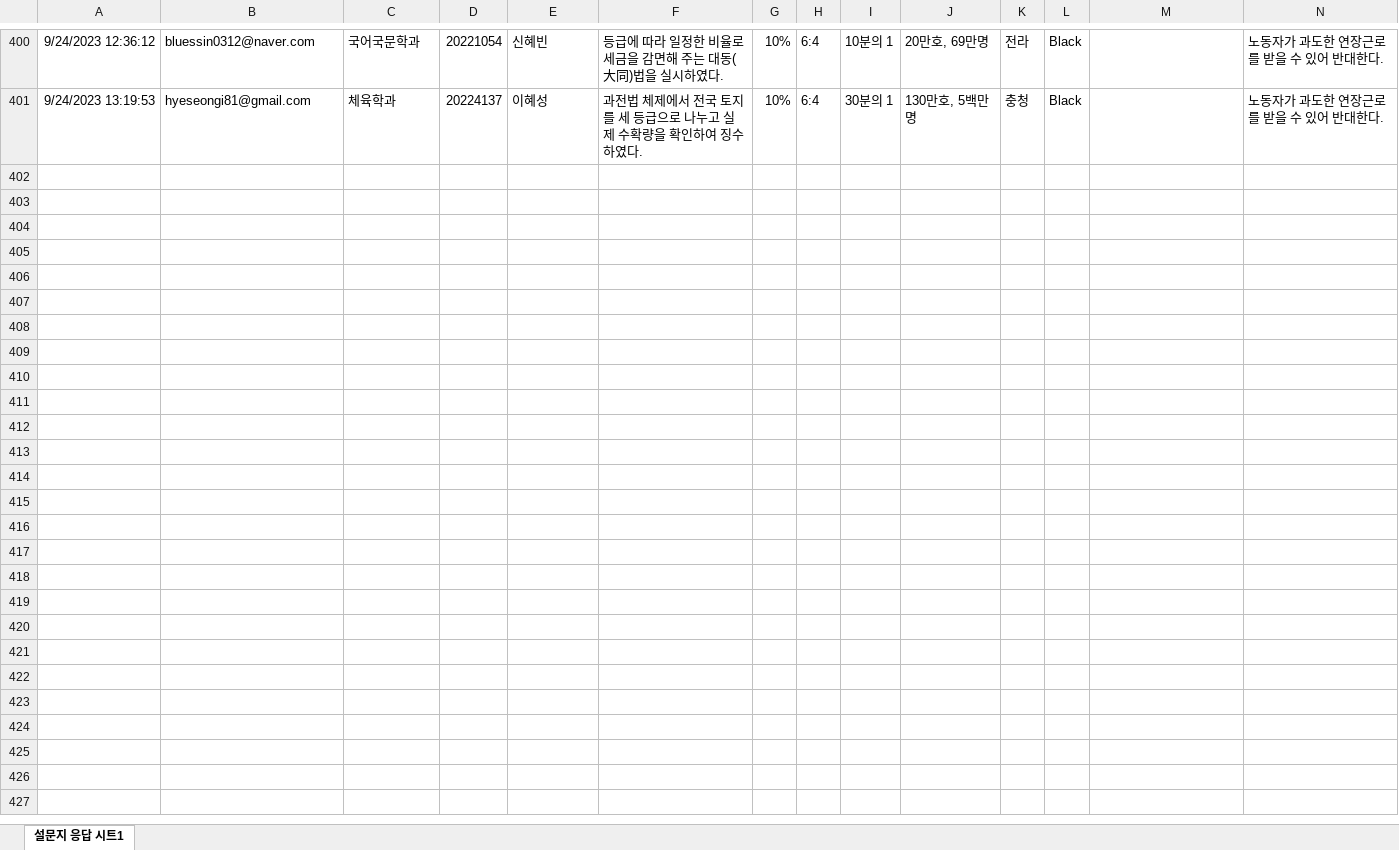
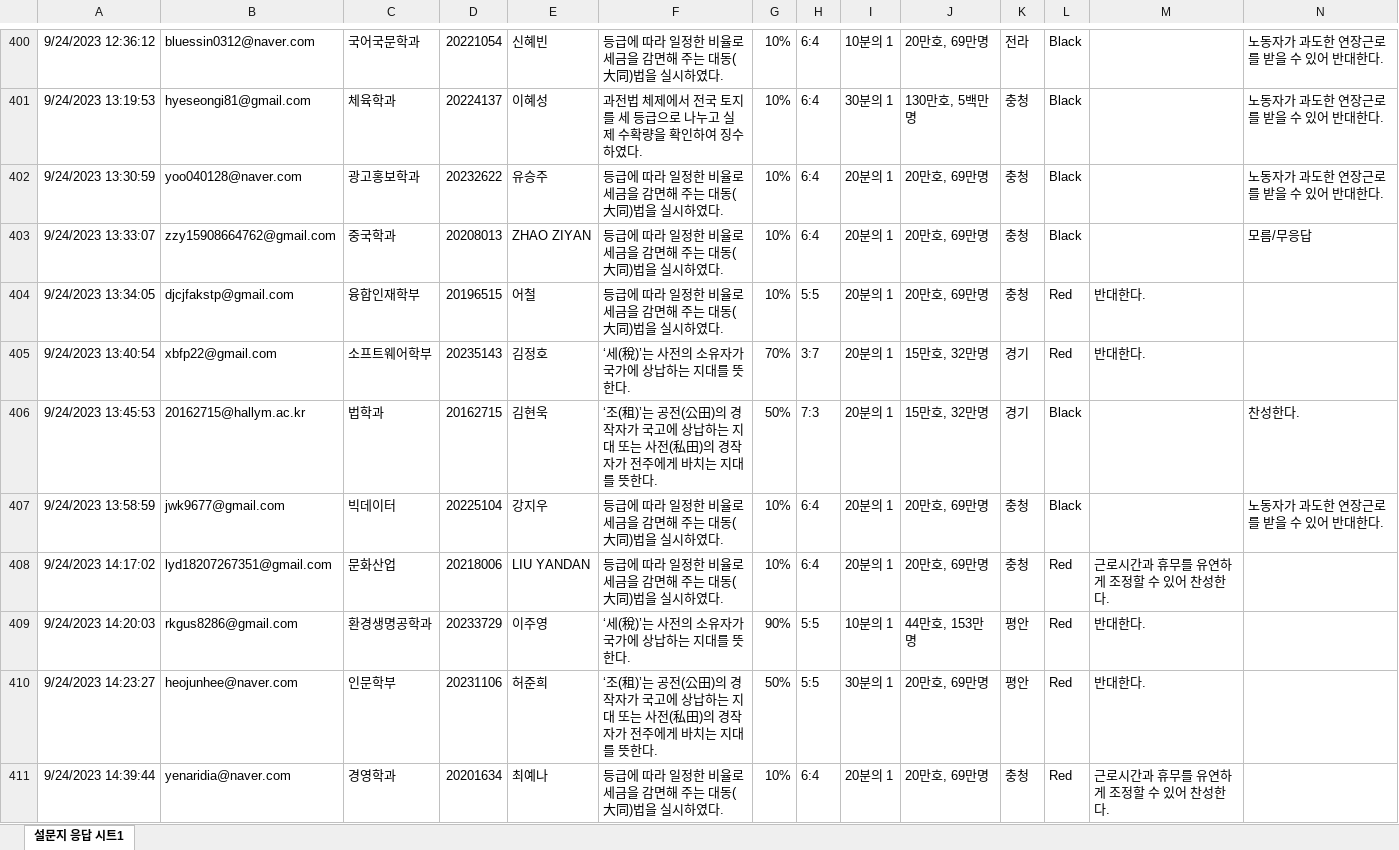
Before and after one commit to kwlee58/class202302, an Excel workbook: data/quiz230918.xlsx, sheet 설문지 응답 시트1, drawn as a sheet; only a part is shown, gaps mark what is left out; values as stored, in another font and other column widths than the file's, no borders; the diff covers the shown part only; the diff names each change by its address in the sheet, - before the commit and + after, or states it on an @@ line.

```diff
--- a/data/quiz230918.xlsx (sheet 설문지 응답 시트1)
+++ b/data/quiz230918.xlsx (sheet 설문지 응답 시트1)
+row 402: 9/24/2023 13:30:59 | yoo040128@naver.com | 광고홍보학과 | 20232622 | 유승주 | 등급에 따라 일정한 비율로 세금을 감면해 주는 대동(大同)법을 실시하였다. | 10% | 6:4 | 20분의 1 | 20만호, 69만명 | 충청 | Black |  | 노동자가 과도한 연장근로를 받을 수 있어 반대한다.
+row 403: 9/24/2023 13:33:07 | zzy15908664762@gmail.com | 중국학과 | 20208013 | ZHAO ZIYAN | 등급에 따라 일정한 비율로 세금을 감면해 주는 대동(大同)법을 실시하였다. | 10% | 6:4 | 20분의 1 | 20만호, 69만명 | 충청 | Black |  | 모름/무응답
+row 404: 9/24/2023 13:34:05 | djcjfakstp@gmail.com | 융합인재학부 | 20196515 | 어철 | 등급에 따라 일정한 비율로 세금을 감면해 주는 대동(大同)법을 실시하였다. | 10% | 5:5 | 20분의 1 | 20만호, 69만명 | 충청 | Red | 반대한다.
+row 405: 9/24/2023 13:40:54 | xbfp22@gmail.com | 소프트웨어학부 | 20235143 | 김정호 | ‘세(稅)’는 사전의 소유자가 국가에 상납하는 지대를 뜻한다. | 70% | 3:7 | 20분의 1 | 15만호, 32만명 | 경기 | Red | 반대한다.
+row 406: 9/24/2023 13:45:53 | 20162715@hallym.ac.kr | 법학과 | 20162715 | 김현욱 | ‘조(租)’는 공전(公田)의 경작자가 국고에 상납하는 지대 또는 사전(私田)의 경작자가 전주에게 바치는 지대를 뜻한다. | 50% | 7:3 | 20분의 1 | 15만호, 32만명 | 경기 | Black |  | 찬성한다.
+row 407: 9/24/2023 13:58:59 | jwk9677@gmail.com | 빅데이터 | 20225104 | 강지우 | 등급에 따라 일정한 비율로 세금을 감면해 주는 대동(大同)법을 실시하였다. | 10% | 6:4 | 20분의 1 | 20만호, 69만명 | 충청 | Black |  | 노동자가 과도한 연장근로를 받을 수 있어 반대한다.
+row 408: 9/24/2023 14:17:02 | lyd18207267351@gmail.com | 문화산업 | 20218006 | LIU YANDAN | 등급에 따라 일정한 비율로 세금을 감면해 주는 대동(大同)법을 실시하였다. | 10% | 6:4 | 20분의 1 | 20만호, 69만명 | 충청 | Red | 근로시간과 휴무를 유연하게 조정할 수 있어 찬성한다.
+row 409: 9/24/2023 14:20:03 | rkgus8286@gmail.com | 환경생명공학과 | 20233729 | 이주영 | ‘세(稅)’는 사전의 소유자가 국가에 상납하는 지대를 뜻한다. | 90% | 5:5 | 10분의 1 | 44만호, 153만명 | 평안 | Red | 반대한다.
+row 410: 9/24/2023 14:23:27 | heojunhee@naver.com | 인문학부 | 20231106 | 허준희 | ‘조(租)’는 공전(公田)의 경작자가 국고에 상납하는 지대 또는 사전(私田)의 경작자가 전주에게 바치는 지대를 뜻한다. | 50% | 5:5 | 30분의 1 | 20만호, 69만명 | 평안 | Red | 반대한다.
+row 411: 9/24/2023 14:39:44 | yenaridia@naver.com | 경영학과 | 20201634 | 최예나 | 등급에 따라 일정한 비율로 세금을 감면해 주는 대동(大同)법을 실시하였다. | 10% | 6:4 | 20분의 1 | 20만호, 69만명 | 충청 | Red | 근로시간과 휴무를 유연하게 조정할 수 있어 찬성한다.
```
Also changed, not shown: 59 added rows elsewhere in this sheet, data/quiz230911.xlsx, data/quiz230911_tmp.xlsx, 14 other files.
